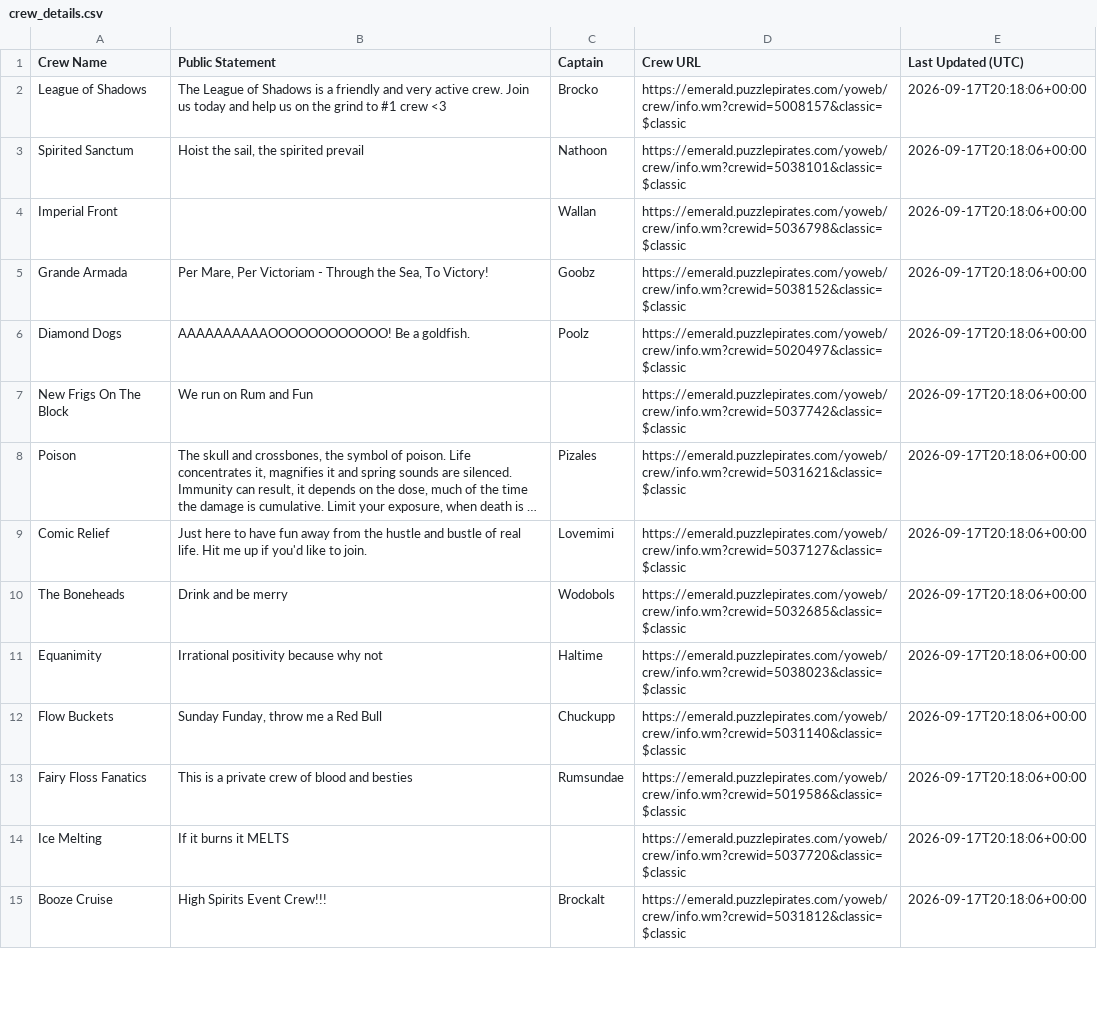
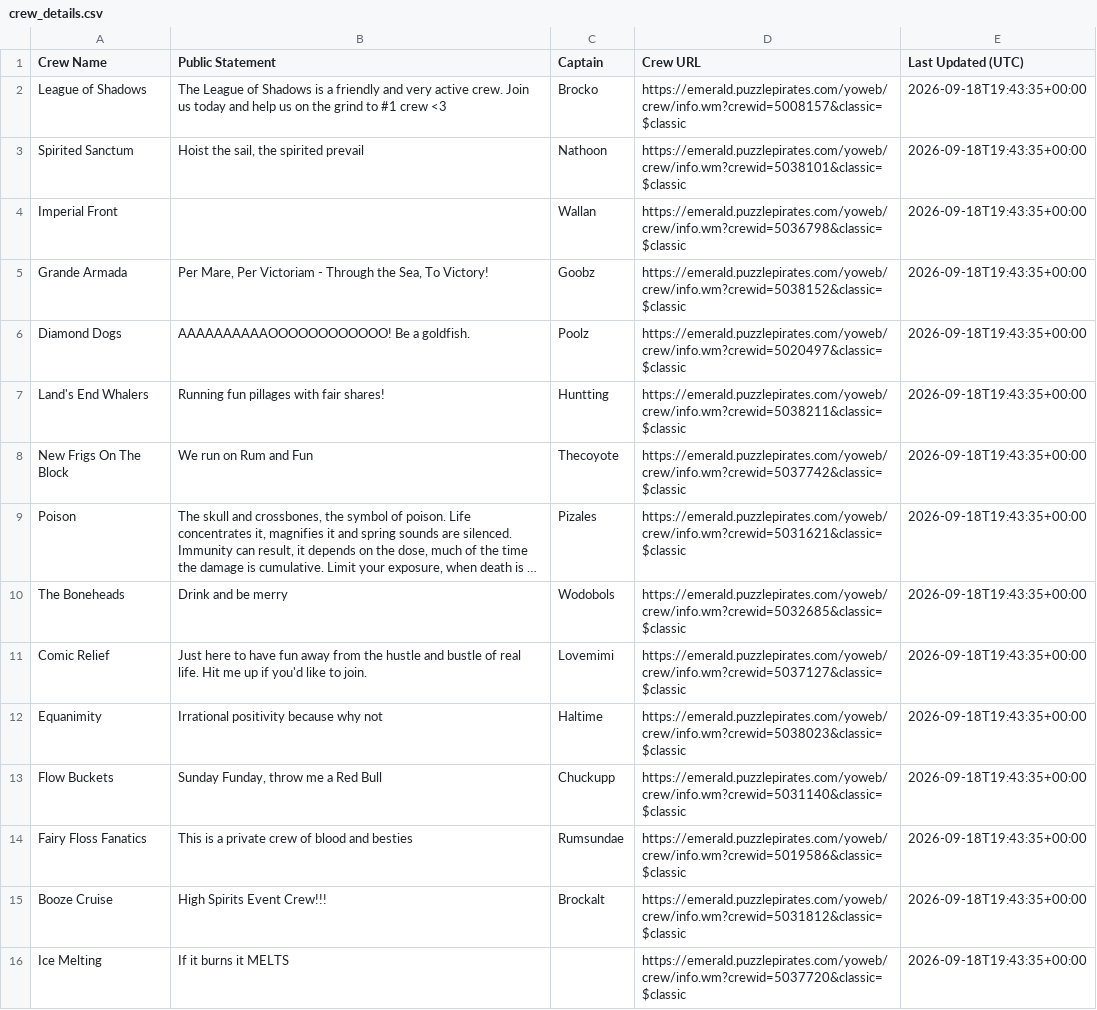
Before and after one commit to RikitoC/RikitoC.github.io, a CSV file: data/crew_details.csv, drawn as a sheet; only a part is shown; long unchanged cells end in …; removed rows and columns are numbered as before the commit, all else as after; the diff covers the shown part only; the diff names each change by its address in the sheet, - before the commit and + after, or states it on an @@ line.

```diff
--- a/data/crew_details.csv
+++ b/data/crew_details.csv
-E2:E6 (Last Updated (UTC)): 2026-09-17T20:18:06+00:00
+E2:E6 (Last Updated (UTC)): 2026-09-18T19:43:35+00:00
+row 7: Land's End Whalers | Running fun pillages with fair shares! | Huntting | https://emerald.puzzlepirates.com/yoweb/crew/info.wm?crewid=5038211&classic=$classic | 2026-09-18T19:43:35+00:00
-C8 (Captain): (empty)
+C8 (Captain): Thecoyote
-E8:E9 (Last Updated (UTC)): 2026-09-17T20:18:06+00:00
+E8:E9 (Last Updated (UTC)): 2026-09-18T19:43:35+00:00
-row 9: Comic Relief | Just here to have fun away from the hustle and bustle of real life. Hit me up if you'd like to join. | Lovemimi | https://emerald.puzzlepirates.com/yoweb/crew/info.wm?crewid=5037127&classic=$classic | 2026-09-17T20:18:06+00:00
-E10 (Last Updated (UTC)): 2026-09-17T20:18:06+00:00
+E10 (Last Updated (UTC)): 2026-09-18T19:43:35+00:00
+row 11: Comic Relief | Just here to have fun away from the hustle and bustle of real life. Hit me up if you'd like to join. | Lovemimi | https://emerald.puzzlepirates.com/yoweb/crew/info.wm?crewid=5037127&classic=$classic | 2026-09-18T19:43:35+00:00
-E12:E14 (Last Updated (UTC)): 2026-09-17T20:18:06+00:00
+E12:E14 (Last Updated (UTC)): 2026-09-18T19:43:35+00:00
-row 14: Ice Melting | If it burns it MELTS |  | https://emerald.puzzlepirates.com/yoweb/crew/info.wm?crewid=5037720&classic=$classic | 2026-09-17T20:18:06+00:00
-E15 (Last Updated (UTC)): 2026-09-17T20:18:06+00:00
+E15 (Last Updated (UTC)): 2026-09-18T19:43:35+00:00
+row 16: Ice Melting | If it burns it MELTS |  | https://emerald.puzzlepirates.com/yoweb/crew/info.wm?crewid=5037720&classic=$classic | 2026-09-18T19:43:35+00:00
```
Also changed, not shown: 9 added rows, 9 removed rows and 11 edited cells elsewhere in this file, data/crews.csv, data/external_pirates_latest.csv, 4 other files.
